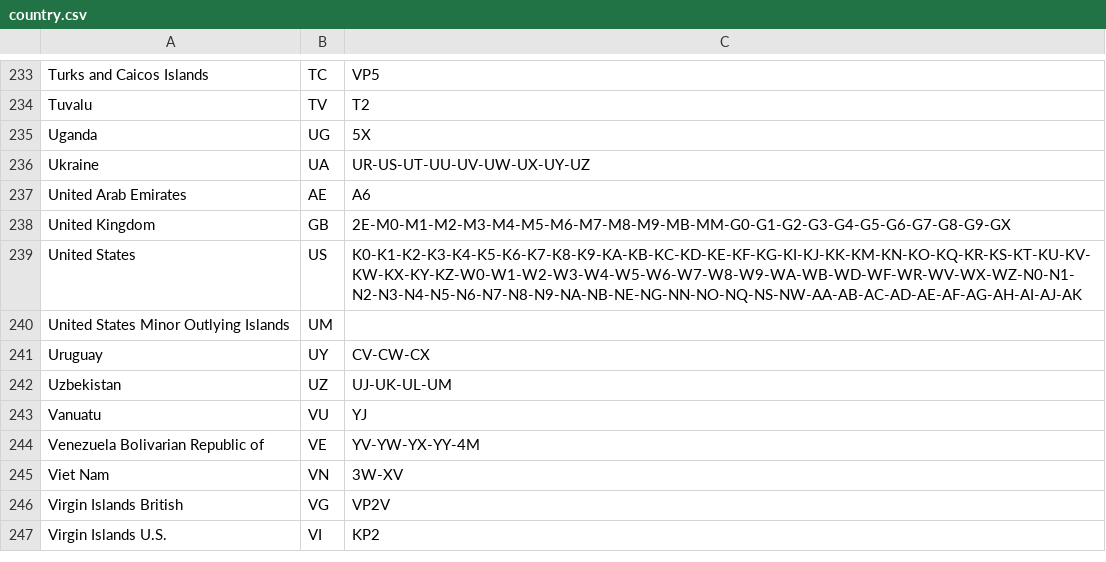
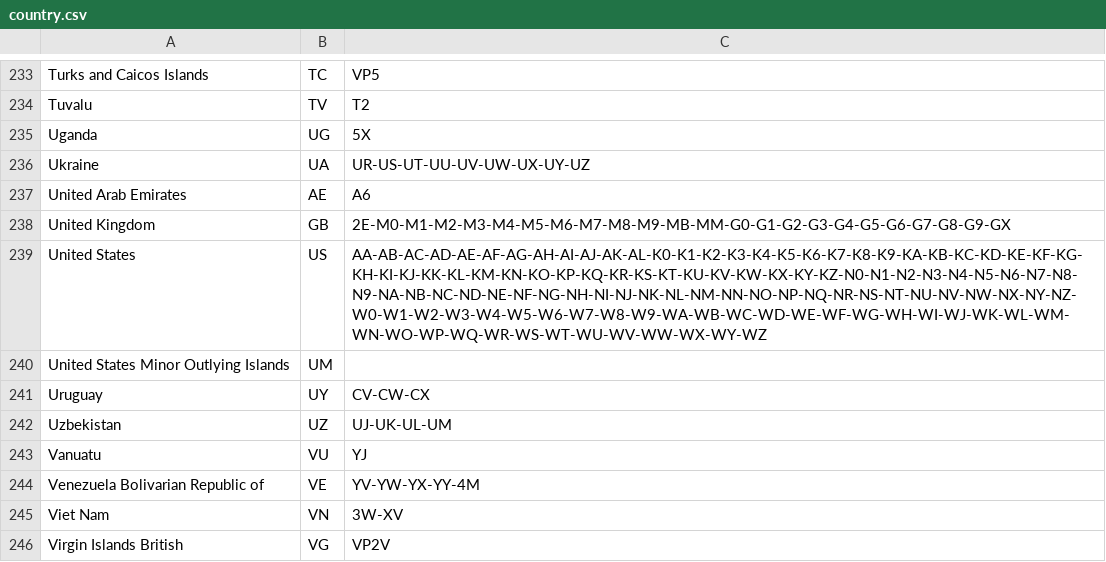
Before and after one commit to LX3JL/xlxd, a CSV file: dashboard2/pgs/country.csv, drawn as a sheet; only a part is shown, gaps mark what is left out; the shorter side is filled out with more unchanged rows.

```diff
--- a/dashboard2/pgs/country.csv
+++ b/dashboard2/pgs/country.csv
@@ -238,3 +238,3 @@ United Arab Emirates;AE;A6
 United Kingdom;GB;2E-M0-M1-M2-M3-M4-M5-M6-M7-M8-M9-MB-MM-G0-G1-G2-G3-G4-G5-G6-G7-G8-G9-GX
-United States;US;K0-K1-K2-K3-K4-K5-K6-K7-K8-K9-KA-KB-KC-KD-KE-KF-KG-KI-KJ-KK-KM-KN-KO-KQ-KR-KS-KT-KU-KV-KW-KX-KY-KZ-W0-W1-W2-W3-W4-W5-W6-W7-W8-W9-WA-WB-WD-WF-WR-WV-WX-WZ-N0-N1-N2-N3-N4-N5-N6-N7-N8-N9-NA-NB-NE-NG-NN-NO-NQ-NS-NW-AA-AB-AC-AD-AE-AF-AG-AH-AI-AJ-AK
+United States;US;AA-AB-AC-AD-AE-AF-AG-AH-AI-AJ-AK-AL-K0-K1-K2-K3-K4-K5-K6-K7-K8-K9-KA-KB-KC-KD-KE-KF-KG-KH-KI-KJ-KK-KL-KM-KN-KO-KP-KQ-KR-KS-KT-KU-KV-KW-KX-KY-KZ-N0-N1-N2-N3-N4-N5-N6-N7-N8-N9-NA-NB-NC-ND-NE-NF-NG-NH-NI-NJ-NK-NL-NM-NN-NO-NP-NQ-NR-NS-NT-NU-NV-NW-NX-NY-NZ-W0-W1-W2-W3-W4-W5-W6-W7-W8-W9-WA-WB-WC-WD-WE-WF-WG-WH-WI-WJ-WK-WL-WM-WN-WO-WP-WQ-WR-WS-WT-WU-WV-WW-WX-WY-WZ
 United States Minor Outlying Islands;UM;
```
Also changed, not shown: dashboard/pgs/country.csv.
